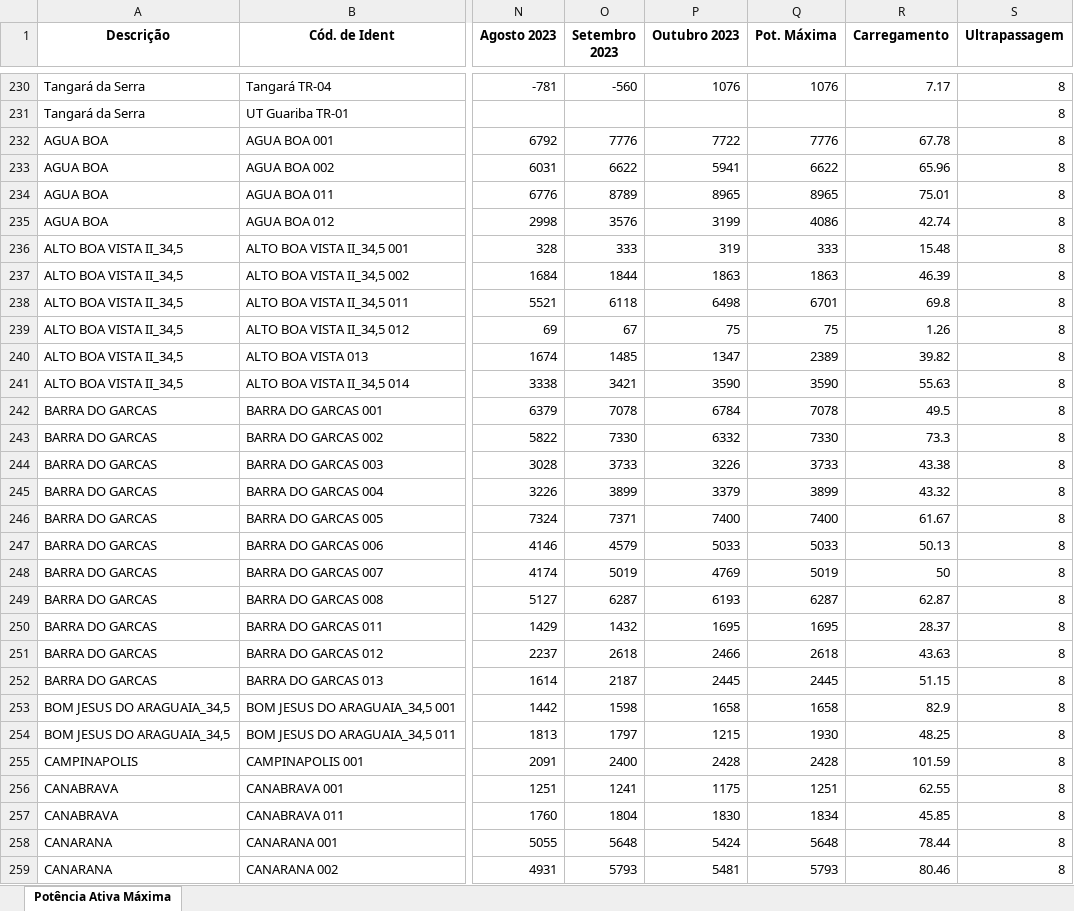
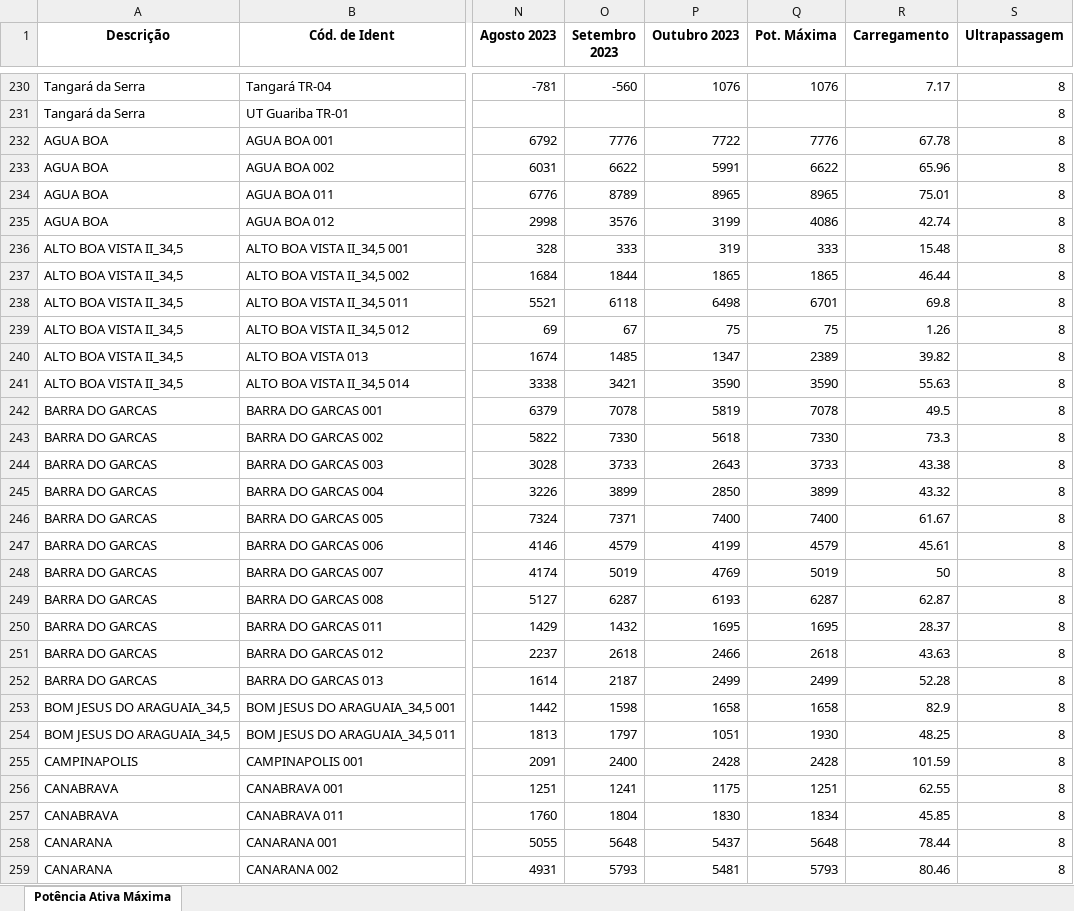
Before and after one commit to Arthuow/ASPO, an Excel workbook: pages/Valores_maximos_P_meses.xlsx, sheet Potência Ativa Máxima, drawn as a sheet; only a part is shown, gaps mark what is left out; values as stored, in another font and other column widths than the file's, no borders; the diff covers the shown part only; the diff names each change by its address in the sheet, - before the commit and + after, or states it on an @@ line.

```diff
--- a/pages/Valores_maximos_P_meses.xlsx (sheet Potência Ativa Máxima)
+++ b/pages/Valores_maximos_P_meses.xlsx (sheet Potência Ativa Máxima)
-P233 (Outubro 2023): 5941
+P233 (Outubro 2023): 5991
-P237 (Outubro 2023): 1863
+P237 (Outubro 2023): 1865
-Q237 (Pot. Máxima): 1863
+Q237 (Pot. Máxima): 1865
-R237 (Carregamento): 46.39
+R237 (Carregamento): 46.44
-P242 (Outubro 2023): 6784
+P242 (Outubro 2023): 5819
-P243 (Outubro 2023): 6332
+P243 (Outubro 2023): 5618
-P244 (Outubro 2023): 3226
+P244 (Outubro 2023): 2643
-P245 (Outubro 2023): 3379
+P245 (Outubro 2023): 2850
-P247 (Outubro 2023): 5033
+P247 (Outubro 2023): 4199
-Q247 (Pot. Máxima): 5033
+Q247 (Pot. Máxima): 4579
-R247 (Carregamento): 50.13
+R247 (Carregamento): 45.61
-P252 (Outubro 2023): 2445
+P252 (Outubro 2023): 2499
-Q252 (Pot. Máxima): 2445
+Q252 (Pot. Máxima): 2499
-R252 (Carregamento): 51.15
+R252 (Carregamento): 52.28
-P254 (Outubro 2023): 1215
+P254 (Outubro 2023): 1051
-P258 (Outubro 2023): 5424
+P258 (Outubro 2023): 5437
```
Also changed, not shown: 287 edited cells elsewhere in this sheet, Taxa de Crescimento.xlsx, Valores_maximos_P_meses.xlsx, 1 other file.
